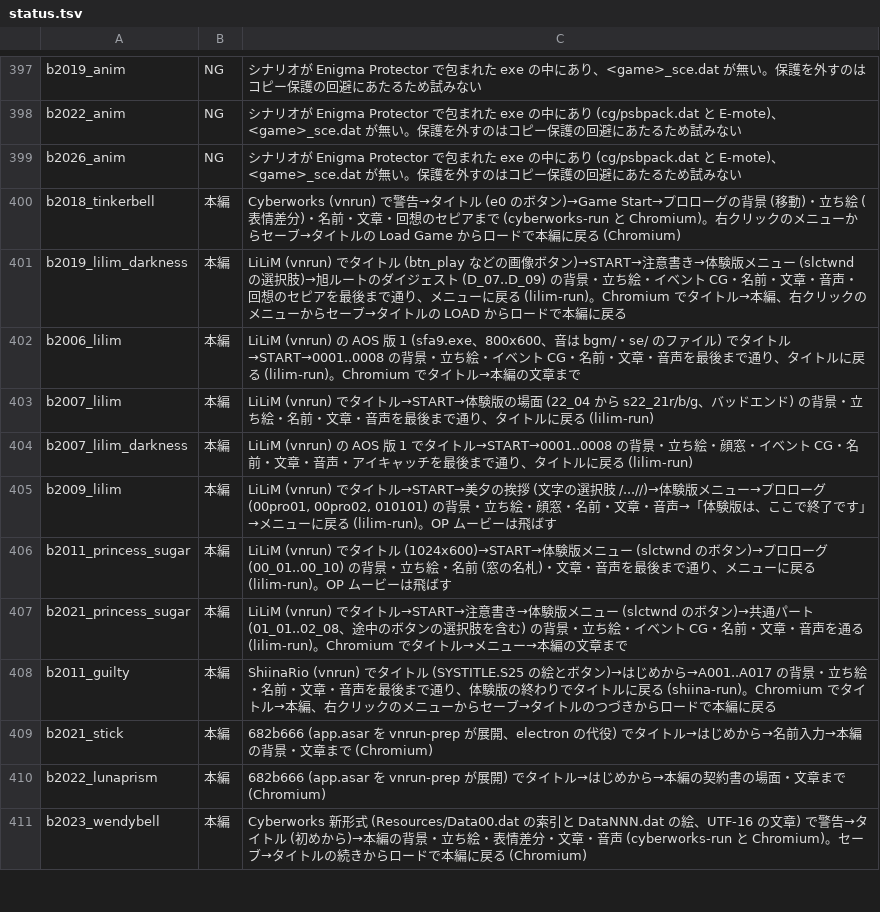
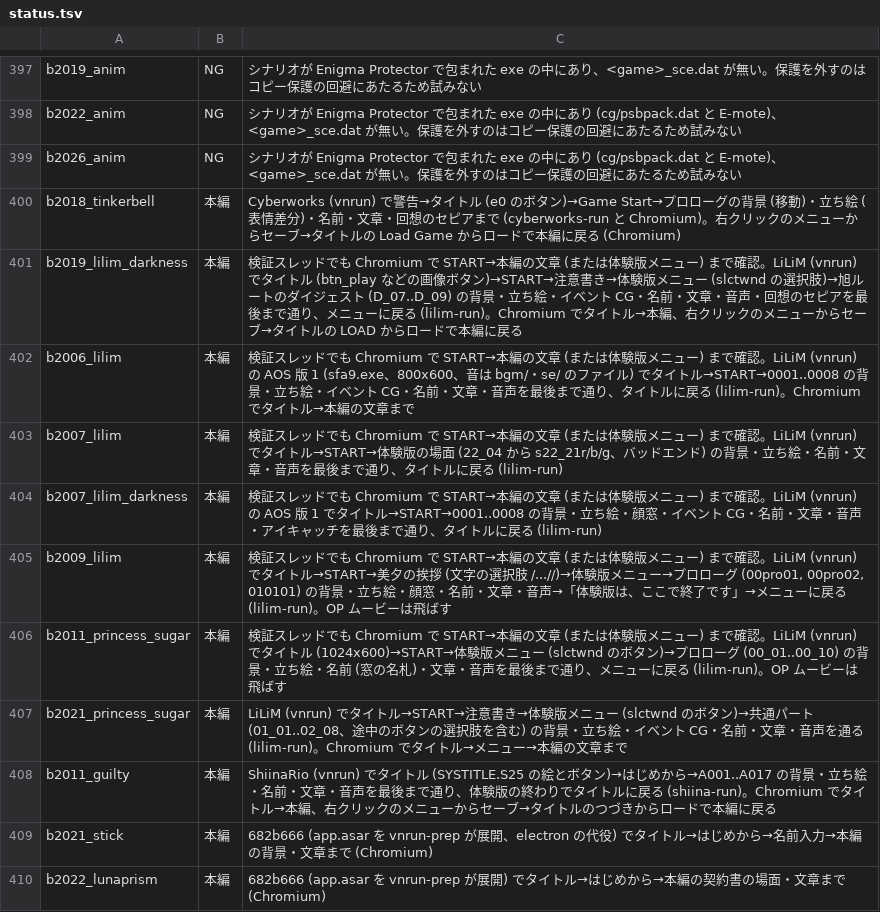
Before and after one commit to a-kaibu/vnrun, a TSV file: tools/verify/status.tsv, drawn as a sheet; only a part is shown, gaps mark what is left out; the shorter side is filled out with more unchanged rows.

```diff
--- a/tools/verify/status.tsv
+++ b/tools/verify/status.tsv
@@ -400,8 +400,8 @@ b2026_anim	NG	シナリオが Enigma Protector で包まれた exe の中にあ
 b2018_tinkerbell	本編	Cyberworks (vnrun) で警告→タイトル (e0 のボタン)→Game Start→プロローグの背景 (移動)・立ち絵 (表情差分)・名前・文章・回想のセピアまで (cyberworks-run と Chromium)。右クリックのメニューからセーブ→タイトルの Load Game からロードで本編に戻る (Chromium)
-b2019_lilim_darkness	本編	LiLiM (vnrun) でタイトル (btn_play などの画像ボタン)→START→注意書き→体験版メニュー (slctwnd の選択肢)→旭ルートのダイジェスト (D_07..D_09) の背景・立ち絵・イベント CG・名前・文章・音声・回想のセピアを最後まで通り、メニューに戻る (lilim-run)。Chromium でタイトル→本編、右クリックのメニューからセーブ→タイトルの LOAD からロードで本編に戻る
-b2006_lilim	本編	LiLiM (vnrun) の AOS 版 1 (sfa9.exe、800x600、音は bgm/・se/ のファイル) でタイトル→START→0001..0008 の背景・立ち絵・イベント CG・名前・文章・音声を最後まで通り、タイトルに戻る (lilim-run)。Chromium でタイトル→本編の文章まで
-b2007_lilim	本編	LiLiM (vnrun) でタイトル→START→体験版の場面 (22_04 から s22_21r/b/g、バッドエンド) の背景・立ち絵・名前・文章・音声を最後まで通り、タイトルに戻る (lilim-run)
-b2007_lilim_darkness	本編	LiLiM (vnrun) の AOS 版 1 でタイトル→START→0001..0008 の背景・立ち絵・顔窓・イベント CG・名前・文章・音声・アイキャッチを最後まで通り、タイトルに戻る (lilim-run)
-b2009_lilim	本編	LiLiM (vnrun) でタイトル→START→美夕の挨拶 (文字の選択肢 /...//)→体験版メニュー→プロローグ (00pro01, 00pro02, 010101) の背景・立ち絵・顔窓・名前・文章・音声→「体験版は、ここで終了です」→メニューに戻る (lilim-run)。OP ムービーは飛ばす
-b2011_princess_sugar	本編	LiLiM (vnrun) でタイトル (1024x600)→START→体験版メニュー (slctwnd のボタン)→プロローグ (00_01..00_10) の背景・立ち絵・名前 (窓の名札)・文章・音声を最後まで通り、メニューに戻る (lilim-run)。OP ムービーは飛ばす
+b2019_lilim_darkness	本編	検証スレッドでも Chromium で START→本編の文章 (または体験版メニュー) まで確認。LiLiM (vnrun) でタイトル (btn_play などの画像ボタン)→START→注意書き→体験版メニュー (slctwnd の選択肢)→旭ルートのダイジェスト (D_07..D_09) の背景・立ち絵・イベント CG・名前・文章・音声・回想のセピアを最後まで通り、メニューに戻る (lilim-run)。Chromium でタイトル→本編、右クリックのメニューからセーブ→タイトルの LOAD からロードで本編に戻る
+b2006_lilim	本編	検証スレッドでも Chromium で START→本編の文章 (または体験版メニュー) まで確認。LiLiM (vnrun) の AOS 版 1 (sfa9.exe、800x600、音は bgm/・se/ のファイル) でタイトル→START→0001..0008 の背景・立ち絵・イベント CG・名前・文章・音声を最後まで通り、タイトルに戻る (lilim-run)。Chromium でタイトル→本編の文章まで
+b2007_lilim	本編	検証スレッドでも Chromium で START→本編の文章 (または体験版メニュー) まで確認。LiLiM (vnrun) でタイトル→START→体験版の場面 (22_04 から s22_21r/b/g、バッドエンド) の背景・立ち絵・名前・文章・音声を最後まで通り、タイトルに戻る (lilim-run)
+b2007_lilim_darkness	本編	検証スレッドでも Chromium で START→本編の文章 (または体験版メニュー) まで確認。LiLiM (vnrun) の AOS 版 1 でタイトル→START→0001..0008 の背景・立ち絵・顔窓・イベント CG・名前・文章・音声・アイキャッチを最後まで通り、タイトルに戻る (lilim-run)
+b2009_lilim	本編	検証スレッドでも Chromium で START→本編の文章 (または体験版メニュー) まで確認。LiLiM (vnrun) でタイトル→START→美夕の挨拶 (文字の選択肢 /...//)→体験版メニュー→プロローグ (00pro01, 00pro02, 010101) の背景・立ち絵・顔窓・名前・文章・音声→「体験版は、ここで終了です」→メニューに戻る (lilim-run)。OP ムービーは飛ばす
+b2011_princess_sugar	本編	検証スレッドでも Chromium で START→本編の文章 (または体験版メニュー) まで確認。LiLiM (vnrun) でタイトル (1024x600)→START→体験版メニュー (slctwnd のボタン)→プロローグ (00_01..00_10) の背景・立ち絵・名前 (窓の名札)・文章・音声を最後まで通り、メニューに戻る (lilim-run)。OP ムービーは飛ばす
 b2021_princess_sugar	本編	LiLiM (vnrun) でタイトル→START→注意書き→体験版メニュー (slctwnd のボタン)→共通パート (01_01..02_08、途中のボタンの選択肢を含む) の背景・立ち絵・イベント CG・名前・文章・音声を通る (lilim-run)。Chromium でタイトル→メニュー→本編の文章まで
```
Also changed, not shown: 1 other file.
